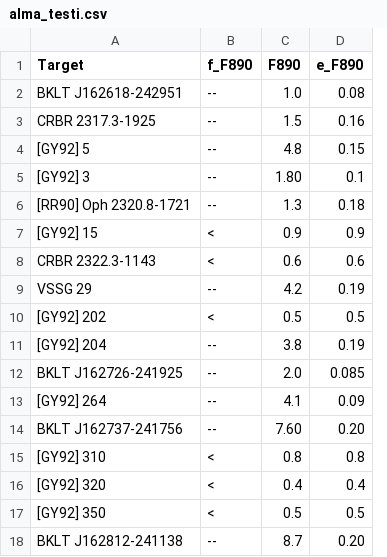
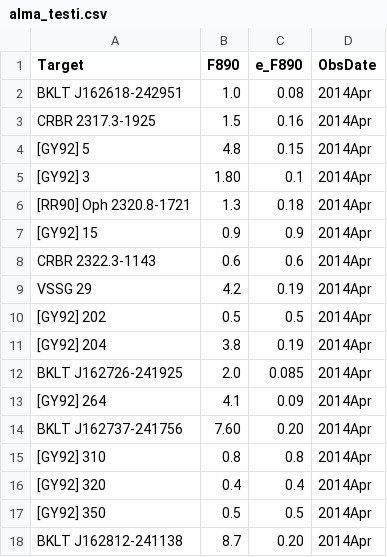
Before and after one commit to ElsevierSoftwareX/SOFTX-D-20-00075, a CSV file: database/alma_testi.csv, drawn as a sheet; removed rows and columns are numbered as before the commit, all else as after; the diff names each change by its address in the sheet, - before the commit and + after, or states it on an @@ line.

Commit message:
added obs date and corrected resolution

```diff
--- a/database/alma_testi.csv
+++ b/database/alma_testi.csv
-column B (f_F890), rows 2-18: -- | -- | -- | -- | -- | < | < | -- | < | -- | -- | -- | -- | < | < | < | --
+column D (ObsDate), rows 2-18: all 2014Apr
```
Also changed, not shown: 1 other file.
